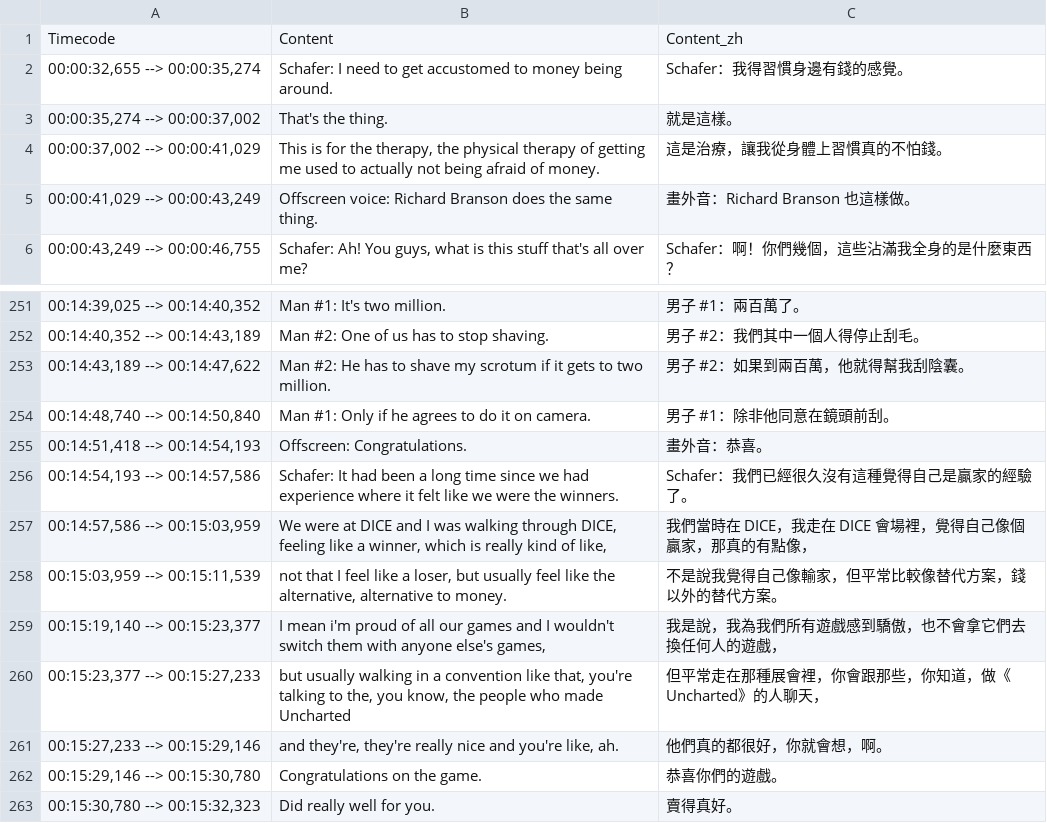
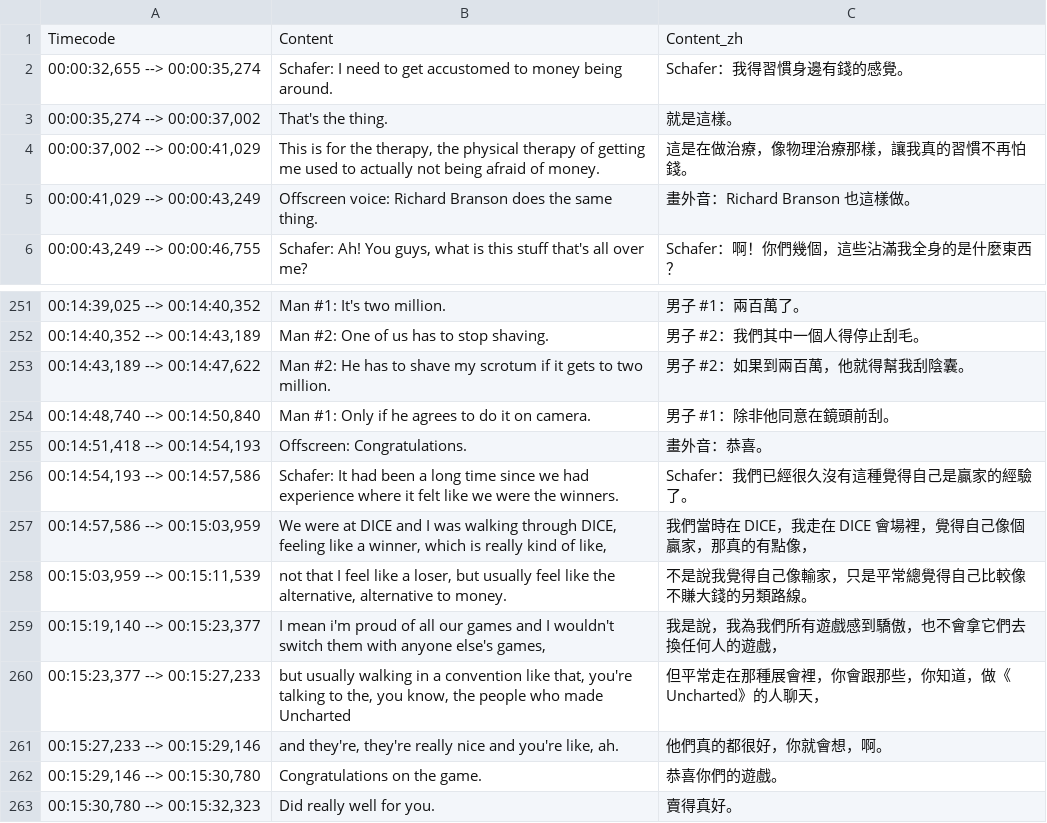
Before and after one commit to dklassic/DoubleFineAdventureZHTranslationProject, a CSV file: pretranslated csv/01_pretranslated.csv, drawn as a sheet; only a part is shown, gaps mark what is left out.

```diff
--- a/pretranslated csv/01_pretranslated.csv
+++ b/pretranslated csv/01_pretranslated.csv
@@ -3,3 +3,3 @@
 "00:00:35,274 --> 00:00:37,002","That's the thing.","就是這樣。"
-"00:00:37,002 --> 00:00:41,029","This is for the therapy, the physical therapy of getting me used to actually not being afraid of money.","這是治療，讓我從身體上習慣真的不怕錢。"
+"00:00:37,002 --> 00:00:41,029","This is for the therapy, the physical therapy of getting me used to actually not being afraid of money.","這是在做治療，像物理治療那樣，讓我真的習慣不再怕錢。"
 "00:00:41,029 --> 00:00:43,249","Offscreen voice: Richard Branson does the same thing.","畫外音：Richard Branson 也這樣做。"
@@ -257,3 +257,3 @@
 "00:14:57,586 --> 00:15:03,959","We were at DICE and I was walking through DICE, feeling like a winner, which is really kind of like,","我們當時在 DICE，我走在 DICE 會場裡，覺得自己像個贏家，那真的有點像，"
-"00:15:03,959 --> 00:15:11,539","not that I feel like a loser, but usually feel like the alternative, alternative to money.","不是說我覺得自己像輸家，但平常比較像替代方案，錢以外的替代方案。"
+"00:15:03,959 --> 00:15:11,539","not that I feel like a loser, but usually feel like the alternative, alternative to money.","不是說我覺得自己像輸家，只是平常總覺得自己比較像不賺大錢的另類路線。"
 "00:15:19,140 --> 00:15:23,377","I mean i'm proud of all our games and I wouldn't switch them with anyone else's games,","我是說，我為我們所有遊戲感到驕傲，也不會拿它們去換任何人的遊戲，"
```
Also changed, not shown: pretranslated csv/06_pretranslated.csv, pretranslated csv/10_pretranslated.csv, 12 other files.
